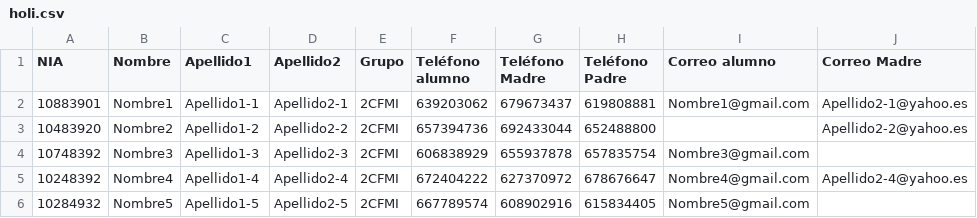
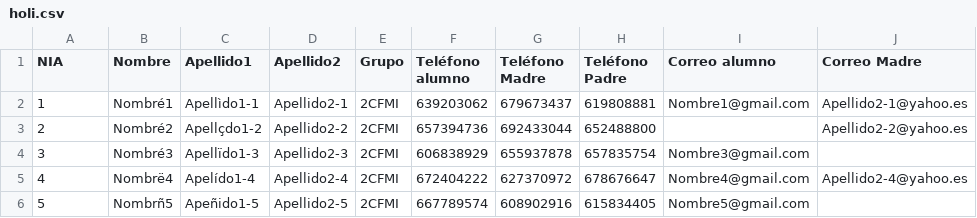
Before and after one commit to jesusmengibardelom96/SolvamFaulter, a CSV file: src/assets/holi.csv, drawn as a sheet; only a part is shown; the diff names each change by its address in the sheet, - before the commit and + after, or states it on an @@ line.

```diff
--- a/src/assets/holi.csv
+++ b/src/assets/holi.csv
-A2 (NIA): 10883901
+A2 (NIA): 1
-B2 (Nombre): Nombre1
+B2 (Nombre): Nombré1
-C2 (Apellido1): Apellido1-1
+C2 (Apellido1): Apellìdo1-1
-A3 (NIA): 10483920
+A3 (NIA): 2
-B3 (Nombre): Nombre2
+B3 (Nombre): Nombré2
-C3 (Apellido1): Apellido1-2
+C3 (Apellido1): Apellçdo1-2
-A4 (NIA): 10748392
+A4 (NIA): 3
-B4 (Nombre): Nombre3
+B4 (Nombre): Nombré3
-C4 (Apellido1): Apellido1-3
+C4 (Apellido1): Apellïdo1-3
-A5 (NIA): 10248392
+A5 (NIA): 4
-B5 (Nombre): Nombre4
+B5 (Nombre): Nombrë4
-C5 (Apellido1): Apellido1-4
+C5 (Apellido1): Apelído1-4
-A6 (NIA): 10284932
+A6 (NIA): 5
-B6 (Nombre): Nombre5
+B6 (Nombre): Nombrñ5
-C6 (Apellido1): Apellido1-5
+C6 (Apellido1): Apeñido1-5
```
Also changed, not shown: 17 other files.
